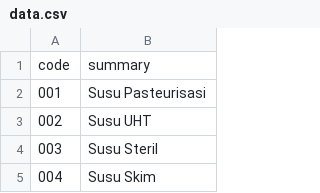
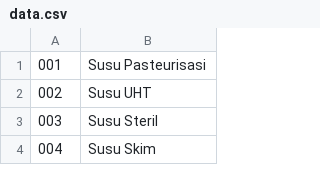
Before and after one commit to perlancar/gudangdata, a CSV file: table/idn_bpom_jenis_pangan/data.csv, drawn as a sheet; only a part is shown.

Commit message:
[bugfix] data.csv must not contain header

```diff
--- a/table/idn_bpom_jenis_pangan/data.csv
+++ b/table/idn_bpom_jenis_pangan/data.csv
@@ -1,2 +1 @@
-code,summary
 001,"Susu Pasteurisasi"
```
Also changed, not shown: table/idn_bpom_kategori_pangan/data.csv, 2 other files.
